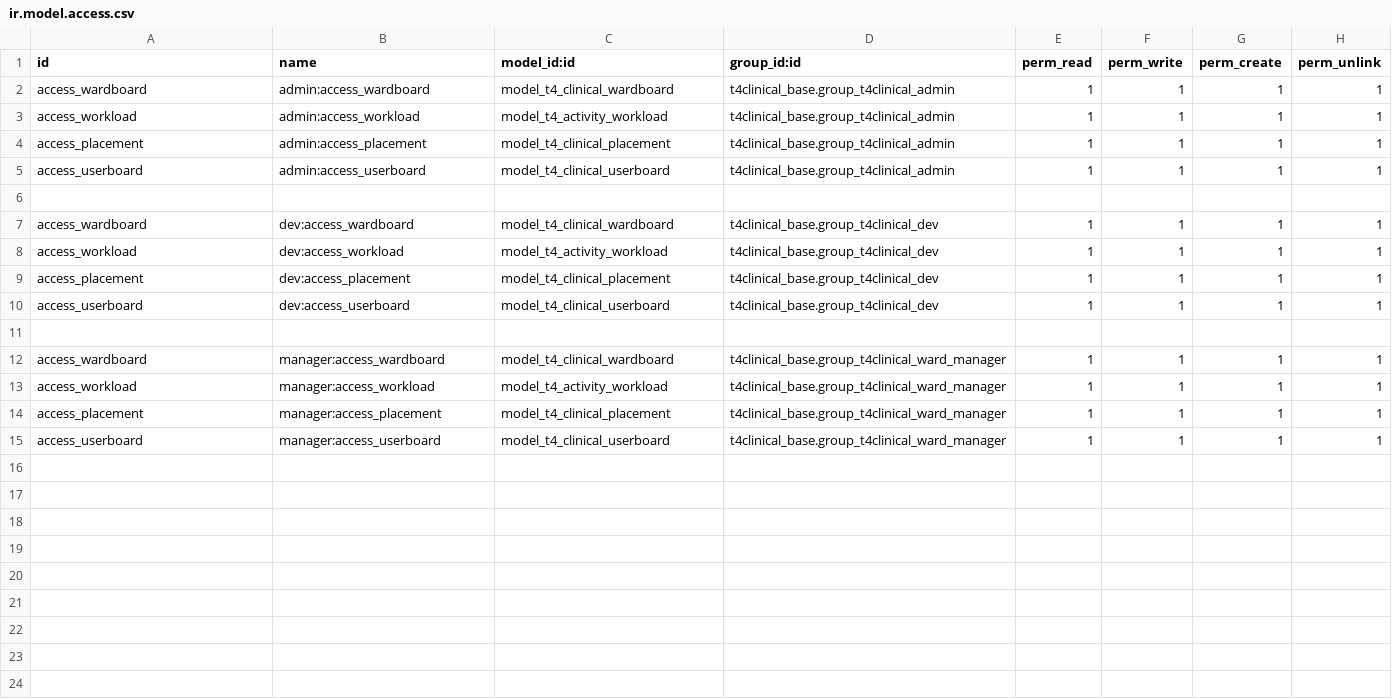
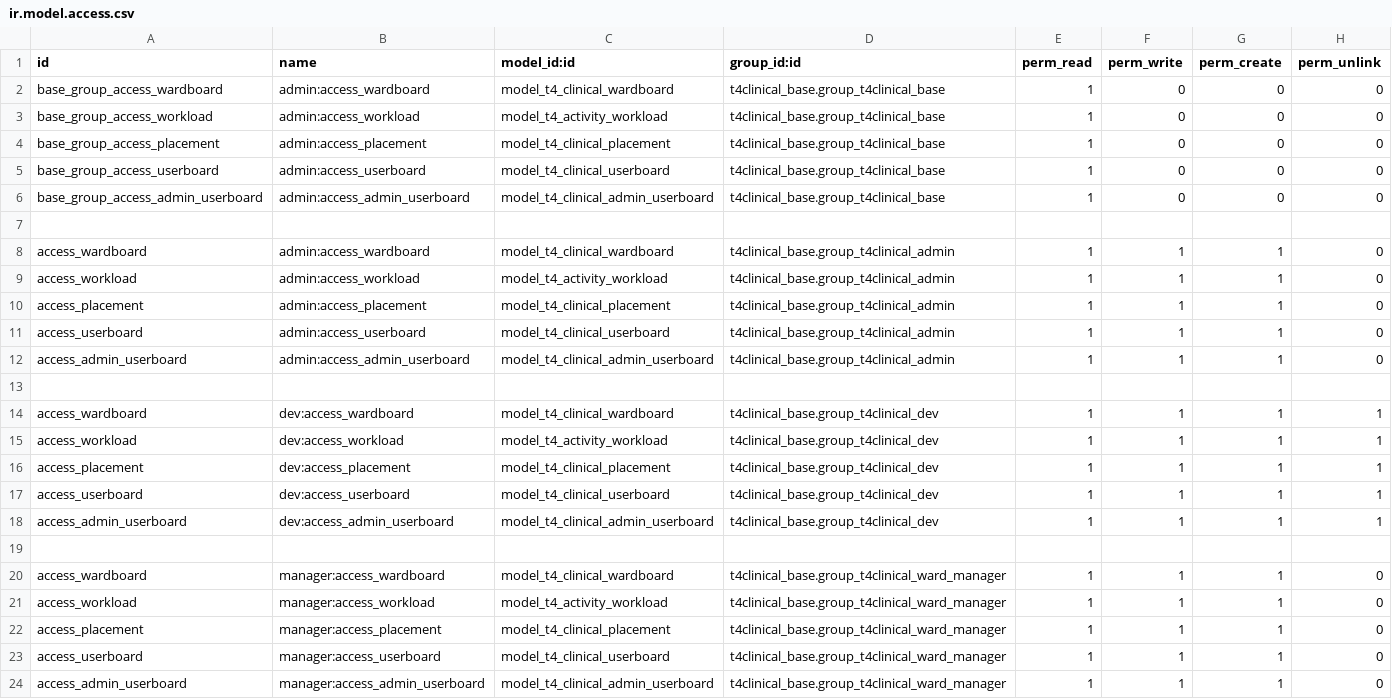
Before and after one commit to NeovaHealth/patientflow, a CSV file: t4clinical_ui/ir.model.access.csv, drawn as a sheet.

Commit message:
[IMP][TASK 1232] Open eObs Administrator user management view

```diff
--- a/t4clinical_ui/ir.model.access.csv
+++ b/t4clinical_ui/ir.model.access.csv
@@ -1,6 +1,13 @@
 id,name,model_id:id,group_id:id,perm_read,perm_write,perm_create,perm_unlink
-access_wardboard,admin:access_wardboard,model_t4_clinical_wardboard,t4clinical_base.group_t4clinical_admin,1,1,1,1
-access_workload,admin:access_workload,model_t4_activity_workload,t4clinical_base.group_t4clinical_admin,1,1,1,1
-access_placement,admin:access_placement,model_t4_clinical_placement,t4clinical_base.group_t4clinical_admin,1,1,1,1
-access_userboard,admin:access_userboard,model_t4_clinical_userboard,t4clinical_base.group_t4clinical_admin,1,1,1,1
+base_group_access_wardboard,admin:access_wardboard,model_t4_clinical_wardboard,t4clinical_base.group_t4clinical_base,1,0,0,0
+base_group_access_workload,admin:access_workload,model_t4_activity_workload,t4clinical_base.group_t4clinical_base,1,0,0,0
+base_group_access_placement,admin:access_placement,model_t4_clinical_placement,t4clinical_base.group_t4clinical_base,1,0,0,0
+base_group_access_userboard,admin:access_userboard,model_t4_clinical_userboard,t4clinical_base.group_t4clinical_base,1,0,0,0
+base_group_access_admin_userboard,admin:access_admin_userboard,model_t4_clinical_admin_userboard,t4clinical_base.group_t4clinical_base,1,0,0,0
+,,,,,,,
+access_wardboard,admin:access_wardboard,model_t4_clinical_wardboard,t4clinical_base.group_t4clinical_admin,1,1,1,0
+access_workload,admin:access_workload,model_t4_activity_workload,t4clinical_base.group_t4clinical_admin,1,1,1,0
+access_placement,admin:access_placement,model_t4_clinical_placement,t4clinical_base.group_t4clinical_admin,1,1,1,0
+access_userboard,admin:access_userboard,model_t4_clinical_userboard,t4clinical_base.group_t4clinical_admin,1,1,1,0
+access_admin_userboard,admin:access_admin_userboard,model_t4_clinical_admin_userboard,t4clinical_base.group_t4clinical_admin,1,1,1,0
 ,,,,,,,
@@ -10,6 +17,8 @@ access_placement,dev:access_placement,model_t4_clinical_placement,t4clinical_bas
 access_userboard,dev:access_userboard,model_t4_clinical_userboard,t4clinical_base.group_t4clinical_dev,1,1,1,1
+access_admin_userboard,dev:access_admin_userboard,model_t4_clinical_admin_userboard,t4clinical_base.group_t4clinical_dev,1,1,1,1
 ,,,,,,,
-access_wardboard,manager:access_wardboard,model_t4_clinical_wardboard,t4clinical_base.group_t4clinical_ward_manager,1,1,1,1
-access_workload,manager:access_workload,model_t4_activity_workload,t4clinical_base.group_t4clinical_ward_manager,1,1,1,1
-access_placement,manager:access_placement,model_t4_clinical_placement,t4clinical_base.group_t4clinical_ward_manager,1,1,1,1
-access_userboard,manager:access_userboard,model_t4_clinical_userboard,t4clinical_base.group_t4clinical_ward_manager,1,1,1,1
+access_wardboard,manager:access_wardboard,model_t4_clinical_wardboard,t4clinical_base.group_t4clinical_ward_manager,1,1,1,0
+access_workload,manager:access_workload,model_t4_activity_workload,t4clinical_base.group_t4clinical_ward_manager,1,1,1,0
+access_placement,manager:access_placement,model_t4_clinical_placement,t4clinical_base.group_t4clinical_ward_manager,1,1,1,0
+access_userboard,manager:access_userboard,model_t4_clinical_userboard,t4clinical_base.group_t4clinical_ward_manager,1,1,1,0
+access_admin_userboard,manager:access_admin_userboard,model_t4_clinical_admin_userboard,t4clinical_base.group_t4clinical_ward_manager,1,1,1,0
```
Also changed, not shown: 3 other files.
